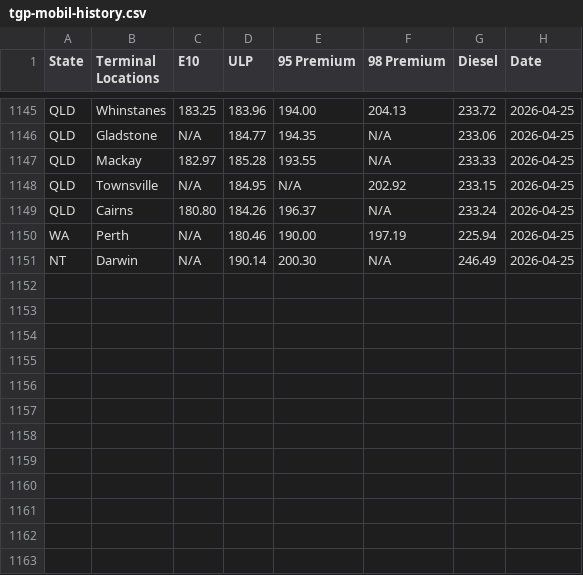
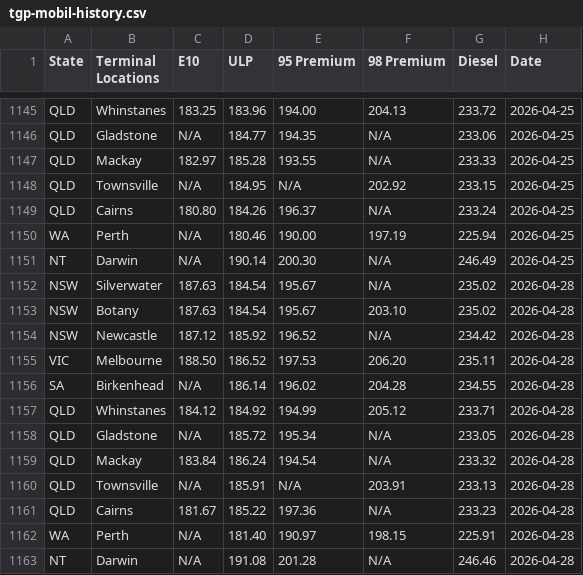
Before and after one commit to nwbort/tgp-mobil, a CSV file: tgp-mobil-history.csv, drawn as a sheet; only a part is shown, gaps mark what is left out.

```diff
--- a/tgp-mobil-history.csv
+++ b/tgp-mobil-history.csv
@@ -1151 +1151,13 @@ WA,Perth,N/A,180.46,190.00,197.19,225.94,2026-04-25
 NT,Darwin,N/A,190.14,200.30,N/A,246.49,2026-04-25
+NSW,Silverwater,187.63,184.54,195.67,N/A,235.02,2026-04-28
+NSW,Botany,187.63,184.54,195.67,203.10,235.02,2026-04-28
+NSW,Newcastle,187.12,185.92,196.52,N/A,234.42,2026-04-28
+VIC,Melbourne,188.50,186.52,197.53,206.20,235.11,2026-04-28
+SA,Birkenhead,N/A,186.14,196.02,204.28,234.55,2026-04-28
+QLD,Whinstanes,184.12,184.92,194.99,205.12,233.71,2026-04-28
+QLD,Gladstone,N/A,185.72,195.34,N/A,233.05,2026-04-28
+QLD,Mackay,183.84,186.24,194.54,N/A,233.32,2026-04-28
+QLD,Townsville,N/A,185.91,N/A,203.91,233.13,2026-04-28
+QLD,Cairns,181.67,185.22,197.36,N/A,233.23,2026-04-28
+WA,Perth,N/A,181.40,190.97,198.15,225.91,2026-04-28
+NT,Darwin,N/A,191.08,201.28,N/A,246.46,2026-04-28
```
Also changed, not shown: mobil.com.au-en-au-commercial-fuels-terminal-gate.csv.
